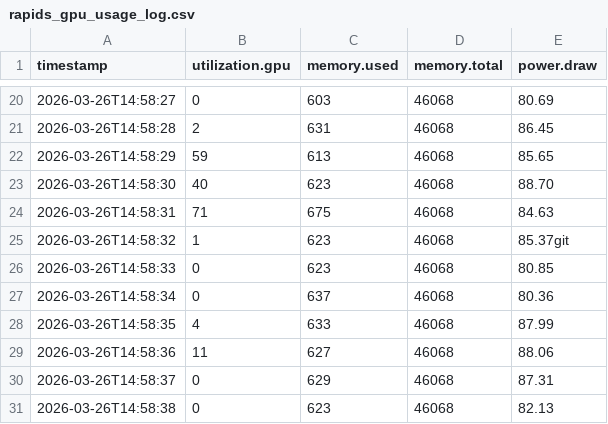
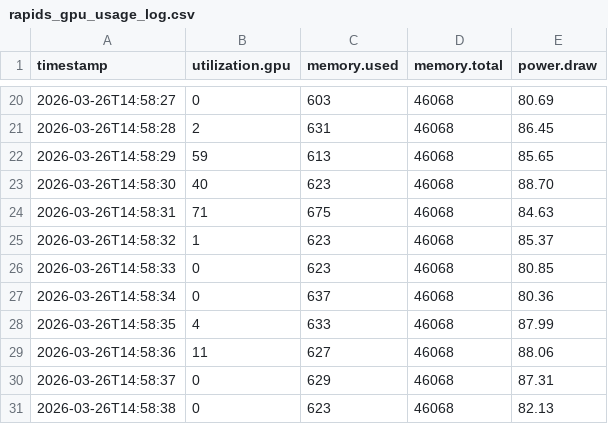
Before and after one commit to AAU-CE25/GVirtuS, a CSV file: examples/spark-rapids/results/sf1/rapids_gpu_usage_log.csv, drawn as a sheet; only a part is shown, gaps mark what is left out.

Commit message:
Rapids shared data loc

```diff
--- a/examples/spark-rapids/results/sf1/rapids_gpu_usage_log.csv
+++ b/examples/spark-rapids/results/sf1/rapids_gpu_usage_log.csv
@@ -24,3 +24,3 @@ timestamp,utilization.gpu,memory.used,memory.total,power.draw
 2026-03-26T14:58:31,71,675,46068,84.63
-2026-03-26T14:58:32,1,623,46068,85.37git
+2026-03-26T14:58:32,1,623,46068,85.37
 2026-03-26T14:58:33,0,623,46068,80.85
```
